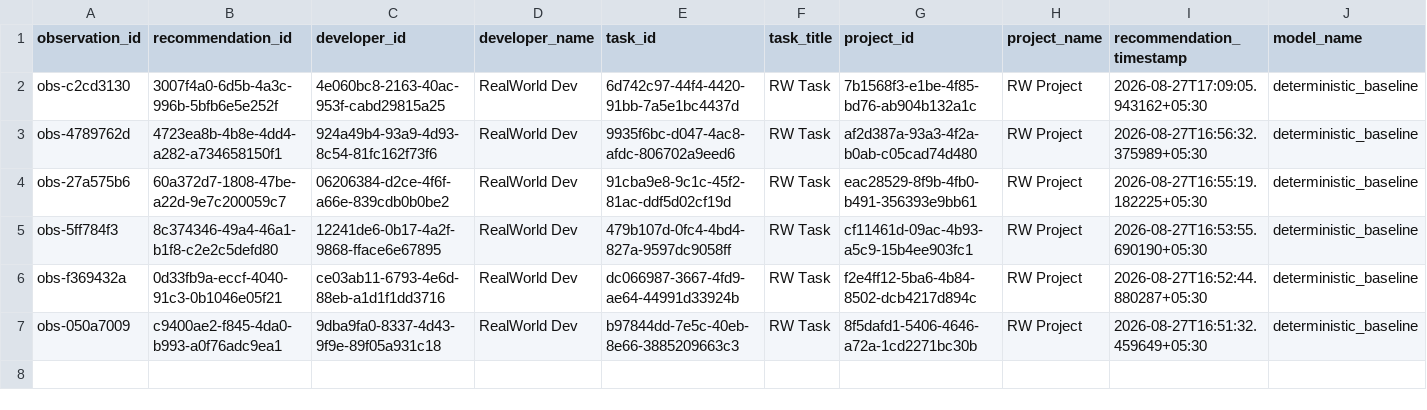
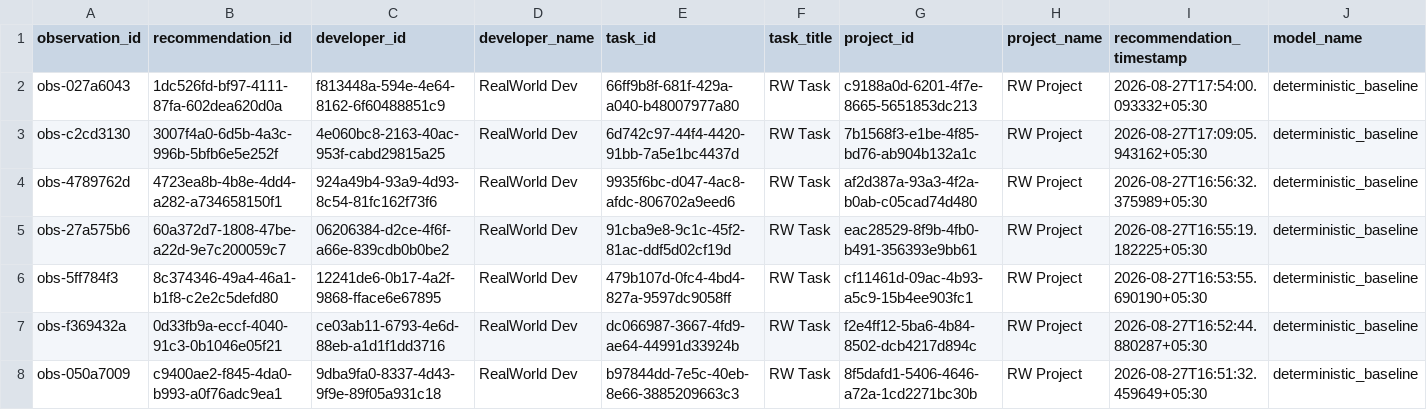
Before and after one commit to Deepbhalsod/devalign-ai, a CSV file: research/dataset/realworld/validated.csv, drawn as a sheet; only a part is shown; rows hold the shown columns only; the diff names each change by its address in the sheet, - before the commit and + after, or states it on an @@ line.

```diff
--- a/research/dataset/realworld/validated.csv
+++ b/research/dataset/realworld/validated.csv
+row 2: obs-027a6043 | 1dc526fd-bf97-4111-87fa-602dea620d0a | f813448a-594e-4e64-8162-6f60488851c9 | RealWorld Dev | 66ff9b8f-681f-429a-a040-b48007977a80 | RW Task | c9188a0d-6201-4f7e-8665-5651853dc213 | RW Project | 2026-08-27T17:54:00.093332+05:30 | deterministic_baseline
```
Also changed, not shown: research/dataset/realworld/labeled.csv, research/dataset/realworld/observations.csv, 35 other files.
